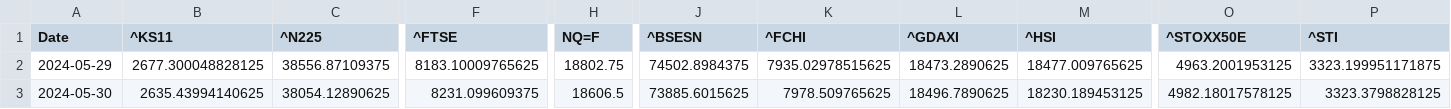
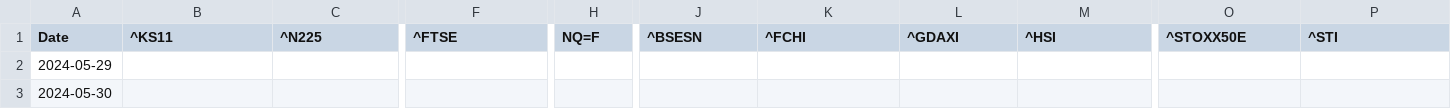
Before and after one commit to rhtjn3-sketch/Stock-Analysis, a CSV file: world_indices_master.csv, drawn as a sheet; only a part is shown, gaps mark what is left out; the diff covers the shown part only; the diff names each change by its address in the sheet, - before the commit and + after, or states it on an @@ line.

```diff
--- a/world_indices_master.csv
+++ b/world_indices_master.csv
-B2 (^KS11): 2677.300048828125
+B2 (^KS11): (empty)
-C2 (^N225): 38556.87109375
+C2 (^N225): (empty)
-F2 (^FTSE): 8183.10009765625
+F2 (^FTSE): (empty)
-H2 (NQ=F): 18802.75
+H2 (NQ=F): (empty)
-J2 (^BSESN): 74502.8984375
+J2 (^BSESN): (empty)
-K2 (^FCHI): 7935.02978515625
+K2 (^FCHI): (empty)
-L2 (^GDAXI): 18473.2890625
+L2 (^GDAXI): (empty)
-M2 (^HSI): 18477.009765625
+M2 (^HSI): (empty)
-O2 (^STOXX50E): 4963.2001953125
+O2 (^STOXX50E): (empty)
-P2 (^STI): 3323.199951171875
+P2 (^STI): (empty)
-B3 (^KS11): 2635.43994140625
+B3 (^KS11): (empty)
-C3 (^N225): 38054.12890625
+C3 (^N225): (empty)
-F3 (^FTSE): 8231.099609375
+F3 (^FTSE): (empty)
-H3 (NQ=F): 18606.5
+H3 (NQ=F): (empty)
-J3 (^BSESN): 73885.6015625
+J3 (^BSESN): (empty)
-K3 (^FCHI): 7978.509765625
+K3 (^FCHI): (empty)
-L3 (^GDAXI): 18496.7890625
+L3 (^GDAXI): (empty)
-M3 (^HSI): 18230.189453125
+M3 (^HSI): (empty)
-O3 (^STOXX50E): 4982.18017578125
+O3 (^STOXX50E): (empty)
-P3 (^STI): 3323.3798828125
+P3 (^STI): (empty)
```
Also changed, not shown: 1 added row and 33 edited cells elsewhere in this file, macro_master.csv, nifty_indices_master.csv, 4 other files.
